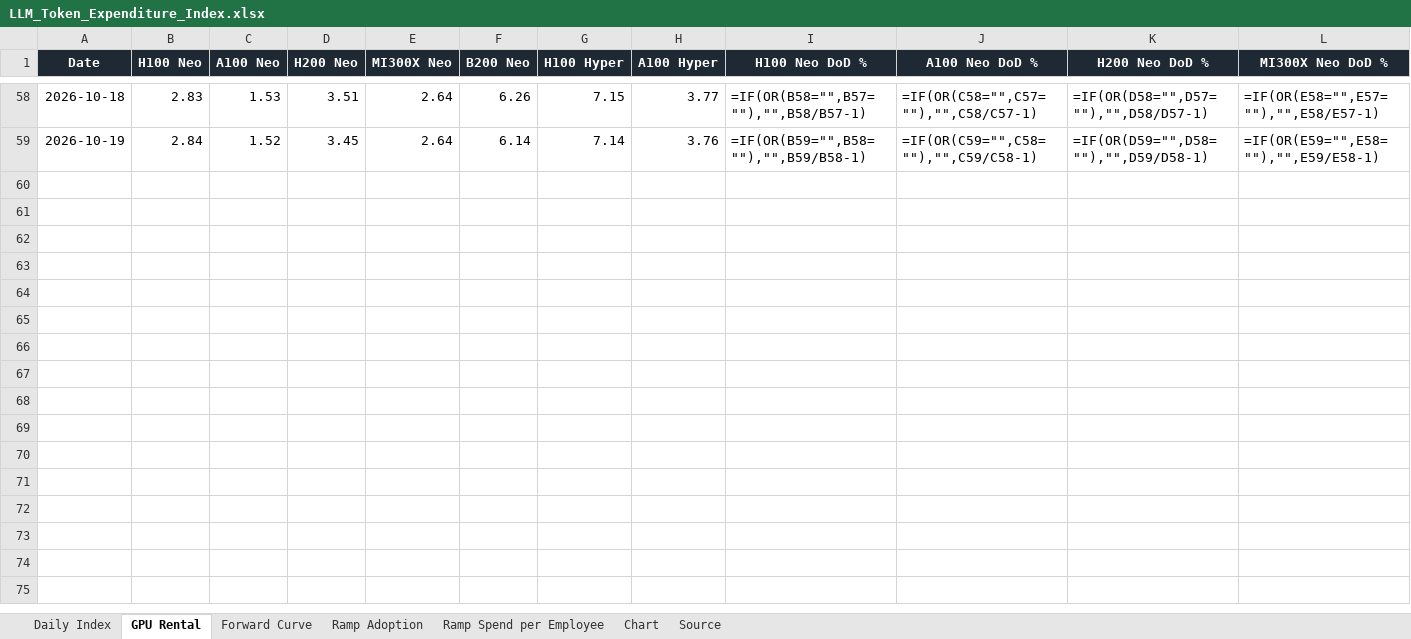
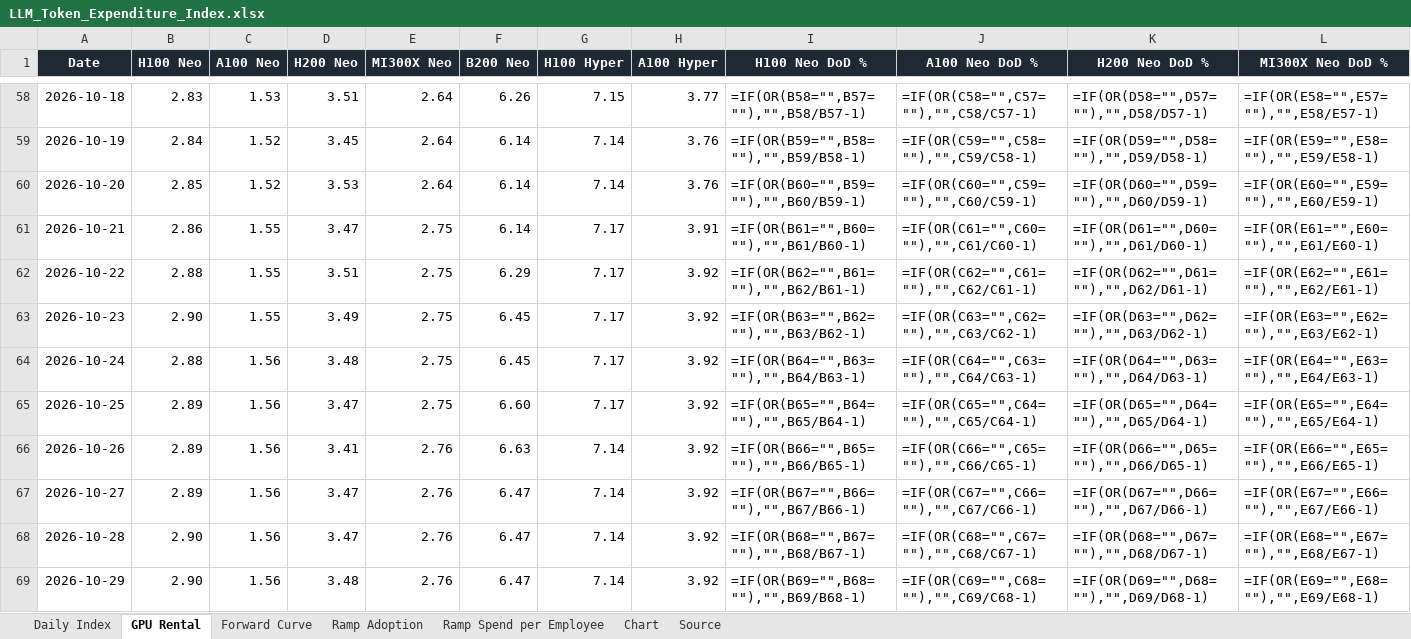
Before and after one commit to xcidjazz/silicon-data-tracker, an Excel workbook: LLM_Token_Expenditure_Index.xlsx, sheet GPU Rental, drawn as a sheet; only a part is shown, gaps mark what is left out; values as stored, in another font and other column widths than the file's, no borders; formulas without a stored value are shown as written; rows hold the shown columns only; the diff names each change by its address in the sheet, - before the commit and + after, or states it on an @@ line.

```diff
--- a/LLM_Token_Expenditure_Index.xlsx (sheet GPU Rental)
+++ b/LLM_Token_Expenditure_Index.xlsx (sheet GPU Rental)
+row 60: 2026-10-20 | 2.85 | 1.52 | 3.53 | 2.64 | 6.14 | 7.14 | 3.76 | =IF(OR(B60="",B59=""),"",B60/B59-1) | =IF(OR(C60="",C59=""),"",C60/C59-1) | =IF(OR(D60="",D59=""),"",D60/D59-1) | =IF(OR(E60="",E59=""),"",E60/E59-1)
+row 61: 2026-10-21 | 2.86 | 1.55 | 3.47 | 2.75 | 6.14 | 7.17 | 3.91 | =IF(OR(B61="",B60=""),"",B61/B60-1) | =IF(OR(C61="",C60=""),"",C61/C60-1) | =IF(OR(D61="",D60=""),"",D61/D60-1) | =IF(OR(E61="",E60=""),"",E61/E60-1)
+row 62: 2026-10-22 | 2.88 | 1.55 | 3.51 | 2.75 | 6.29 | 7.17 | 3.92 | =IF(OR(B62="",B61=""),"",B62/B61-1) | =IF(OR(C62="",C61=""),"",C62/C61-1) | =IF(OR(D62="",D61=""),"",D62/D61-1) | =IF(OR(E62="",E61=""),"",E62/E61-1)
+row 63: 2026-10-23 | 2.90 | 1.55 | 3.49 | 2.75 | 6.45 | 7.17 | 3.92 | =IF(OR(B63="",B62=""),"",B63/B62-1) | =IF(OR(C63="",C62=""),"",C63/C62-1) | =IF(OR(D63="",D62=""),"",D63/D62-1) | =IF(OR(E63="",E62=""),"",E63/E62-1)
+row 64: 2026-10-24 | 2.88 | 1.56 | 3.48 | 2.75 | 6.45 | 7.17 | 3.92 | =IF(OR(B64="",B63=""),"",B64/B63-1) | =IF(OR(C64="",C63=""),"",C64/C63-1) | =IF(OR(D64="",D63=""),"",D64/D63-1) | =IF(OR(E64="",E63=""),"",E64/E63-1)
+row 65: 2026-10-25 | 2.89 | 1.56 | 3.47 | 2.75 | 6.60 | 7.17 | 3.92 | =IF(OR(B65="",B64=""),"",B65/B64-1) | =IF(OR(C65="",C64=""),"",C65/C64-1) | =IF(OR(D65="",D64=""),"",D65/D64-1) | =IF(OR(E65="",E64=""),"",E65/E64-1)
+row 66: 2026-10-26 | 2.89 | 1.56 | 3.41 | 2.76 | 6.63 | 7.14 | 3.92 | =IF(OR(B66="",B65=""),"",B66/B65-1) | =IF(OR(C66="",C65=""),"",C66/C65-1) | =IF(OR(D66="",D65=""),"",D66/D65-1) | =IF(OR(E66="",E65=""),"",E66/E65-1)
+row 67: 2026-10-27 | 2.89 | 1.56 | 3.47 | 2.76 | 6.47 | 7.14 | 3.92 | =IF(OR(B67="",B66=""),"",B67/B66-1) | =IF(OR(C67="",C66=""),"",C67/C66-1) | =IF(OR(D67="",D66=""),"",D67/D66-1) | =IF(OR(E67="",E66=""),"",E67/E66-1)
+row 68: 2026-10-28 | 2.90 | 1.56 | 3.47 | 2.76 | 6.47 | 7.14 | 3.92 | =IF(OR(B68="",B67=""),"",B68/B67-1) | =IF(OR(C68="",C67=""),"",C68/C67-1) | =IF(OR(D68="",D67=""),"",D68/D67-1) | =IF(OR(E68="",E67=""),"",E68/E67-1)
+row 69: 2026-10-29 | 2.90 | 1.56 | 3.48 | 2.76 | 6.47 | 7.14 | 3.92 | =IF(OR(B69="",B68=""),"",B69/B68-1) | =IF(OR(C69="",C68=""),"",C69/C68-1) | =IF(OR(D69="",D68=""),"",D69/D68-1) | =IF(OR(E69="",E68=""),"",E69/E68-1)
```
Also changed, not shown: sheet Source, charts or pictures, 1 other file.
